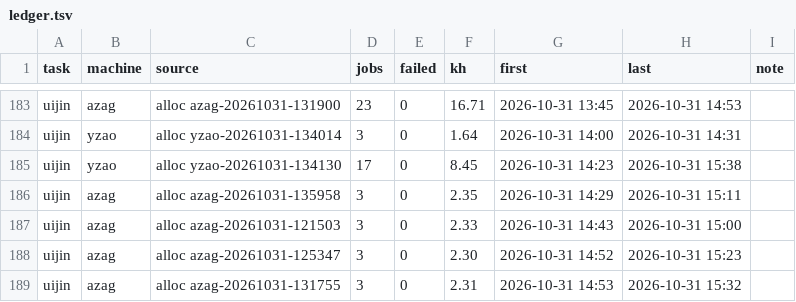
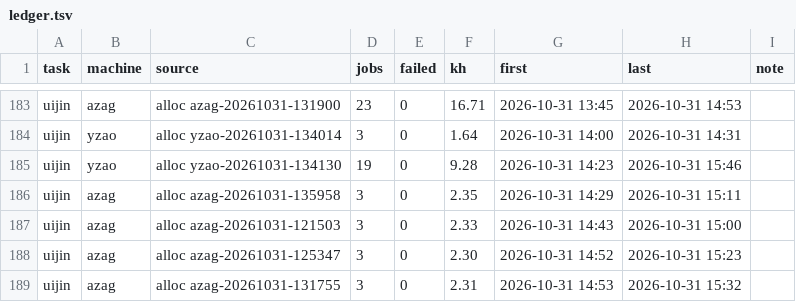
Before and after one commit to laussy/ten-go, a TSV file: ledger.tsv, drawn as a sheet; only a part is shown, gaps mark what is left out.

Commit message:
done: yzao-20261031-134130: 9.3 kh spent

```diff
--- a/ledger.tsv
+++ b/ledger.tsv
@@ -184,3 +184,3 @@ uijin	azag	alloc azag-20261031-131900	23	0	16.71	2026-10-31 13:45	2026-10-31 14:
 uijin	yzao	alloc yzao-20261031-134014	3	0	1.64	2026-10-31 14:00	2026-10-31 14:31	
-uijin	yzao	alloc yzao-20261031-134130	17	0	8.45	2026-10-31 14:23	2026-10-31 15:38	
+uijin	yzao	alloc yzao-20261031-134130	19	0	9.28	2026-10-31 14:23	2026-10-31 15:46	
 uijin	azag	alloc azag-20261031-135958	3	0	2.35	2026-10-31 14:29	2026-10-31 15:11	
```
